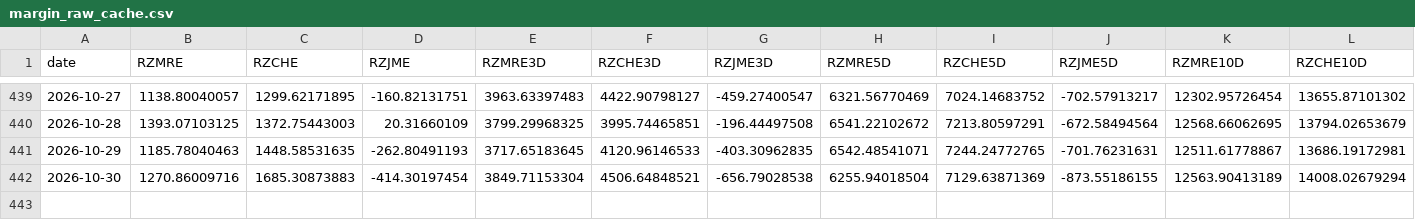
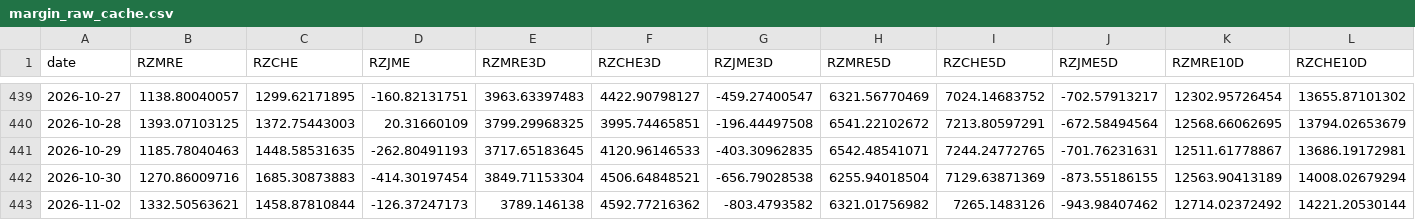
Before and after one commit to siderdata/tss_ai_stock, a CSV file: data/margin_raw_cache.csv, drawn as a sheet; only a part is shown, gaps mark what is left out; rows hold the shown columns only; the diff names each change by its address in the sheet, - before the commit and + after, or states it on an @@ line.

```diff
--- a/data/margin_raw_cache.csv
+++ b/data/margin_raw_cache.csv
+row 443: 2026-11-02 | 1332.50563621 | 1458.87810844 | -126.37247173 | 3789.146138 | 4592.77216362 | -803.4793582 | 6321.01756982 | 7265.1483126 | -943.98407462 | 12714.02372492 | 14221.20530144
```
Also changed, not shown: data/CORE_INDICES_ta_signals_d_5days_data.csv, data/LARGE_CAP_INDICES_ta_signals_d_5days_data.csv, 39 other files.
